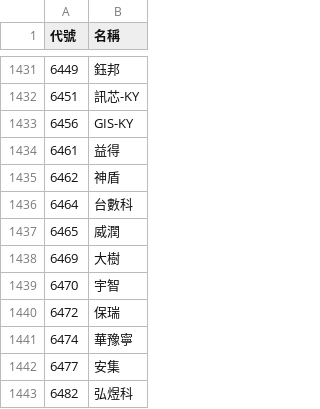
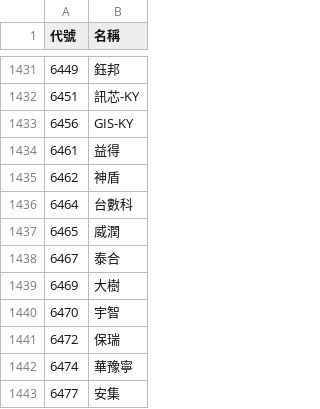
Before and after one commit to samulehsieh/stock-pool, a CSV file: 股票池.csv, drawn as a sheet; only a part is shown, gaps mark what is left out; the shorter side is filled out with more unchanged rows.

```diff
--- a/股票池.csv
+++ b/股票池.csv
@@ -1437,2 +1437,3 @@
 6465,威潤
+6467,泰合
 6469,大樹
```
